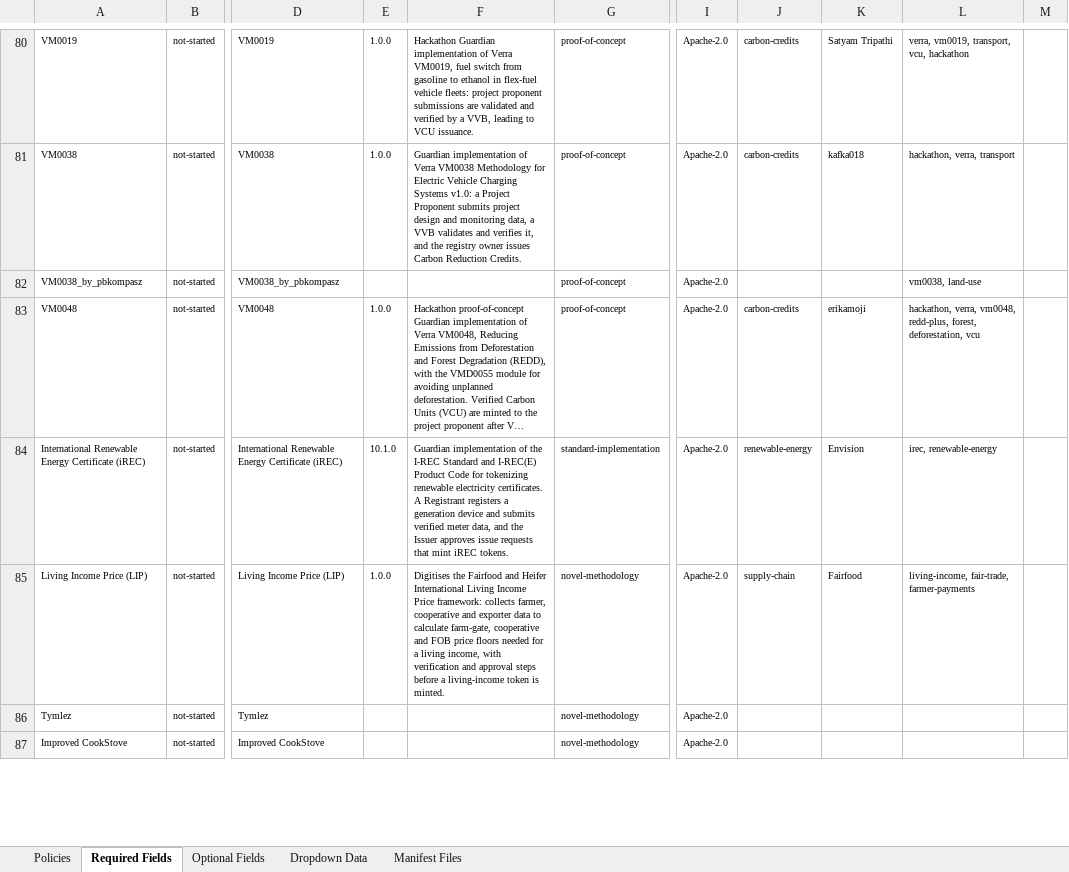
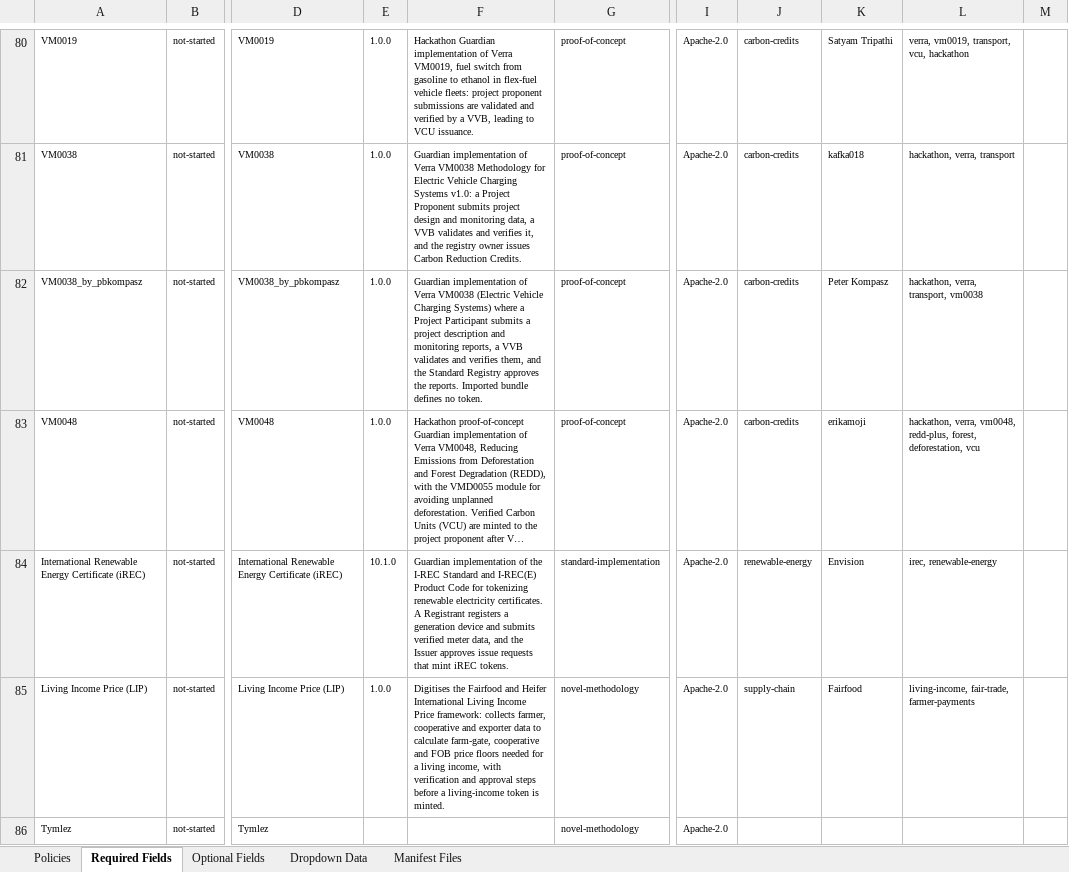
Before and after one commit to swidnikk/guardian, an Excel workbook: Methodology Library/Policy Manifest Backfill.xlsx, sheet Required Fields, drawn as a sheet; only a part is shown, gaps mark what is left out; the shorter side is filled out with more unchanged rows; long unchanged cells end in …; values as stored, in another font and other column widths than the file's, no borders; charts and pictures and table styles not drawn; the diff names each change by its address in the sheet, - before the commit and + after, or states it on an @@ line.

```diff
--- a/Methodology Library/Policy Manifest Backfill.xlsx (sheet Required Fields)
+++ b/Methodology Library/Policy Manifest Backfill.xlsx (sheet Required Fields)
-E82: (empty)
+E82: 1.0.0
-F82: (empty)
+F82: Guardian implementation of Verra VM0038 (Electric Vehicle Charging Systems) where a Project Participant submits a project description and monitoring reports, a VVB validates and verifies them, and the Standard Registry approves the reports. Imported bundle defines no token.
-J82: (empty)
+J82: carbon-credits
-K82: (empty)
+K82: Peter Kompasz
-L82: vm0038, land-use
+L82: hackathon, verra, transport, vm0038
```
Also changed, not shown: sheet Optional Fields, sheet Policies, 1 other file.
